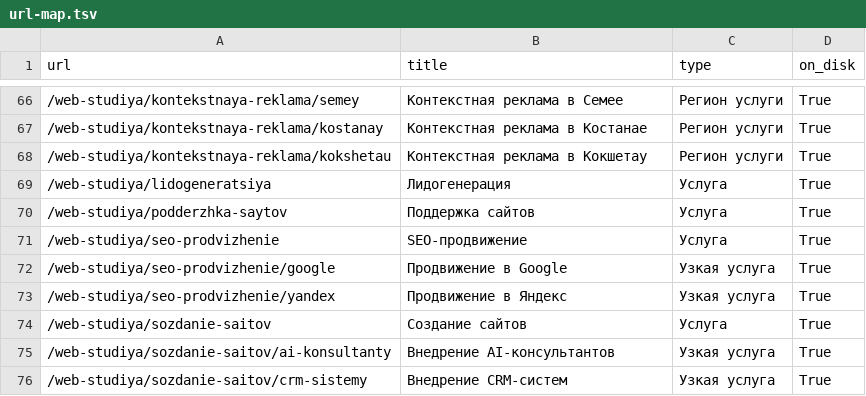
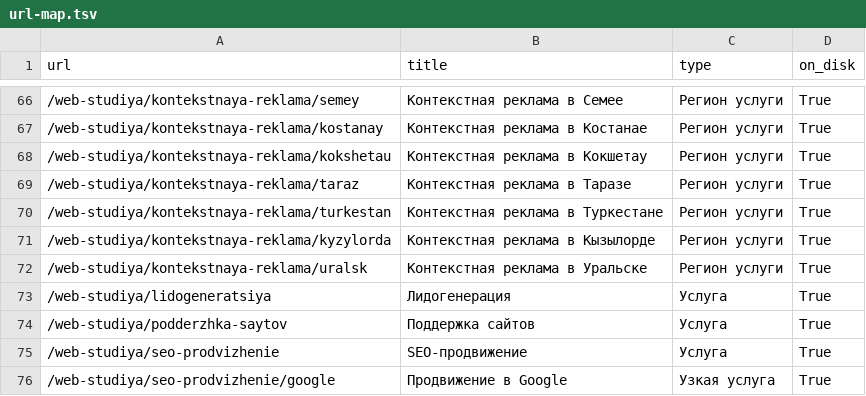
Before and after one commit to raskrutovstudio-collab/raskrutov-kz-2026, a TSV file: docs/url-map.tsv, drawn as a sheet; only a part is shown, gaps mark what is left out; the shorter side is filled out with more unchanged rows; the diff names each change by its address in the sheet, - before the commit and + after, or states it on an @@ line.

```diff
--- a/docs/url-map.tsv
+++ b/docs/url-map.tsv
+row 69: /web-studiya/kontekstnaya-reklama/taraz | Контекстная реклама в Таразе | Регион услуги | True
+row 70: /web-studiya/kontekstnaya-reklama/turkestan | Контекстная реклама в Туркестане | Регион услуги | True
+row 71: /web-studiya/kontekstnaya-reklama/kyzylorda | Контекстная реклама в Кызылорде | Регион услуги | True
+row 72: /web-studiya/kontekstnaya-reklama/uralsk | Контекстная реклама в Уральске | Регион услуги | True
```
Also changed, not shown: 10 other files.
